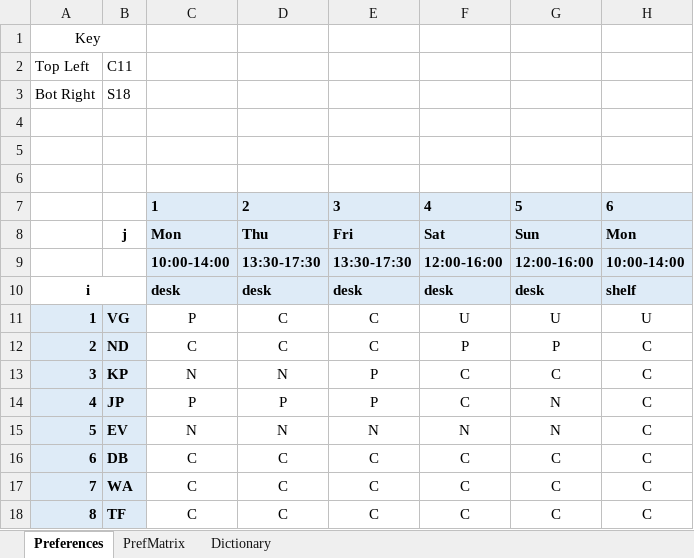
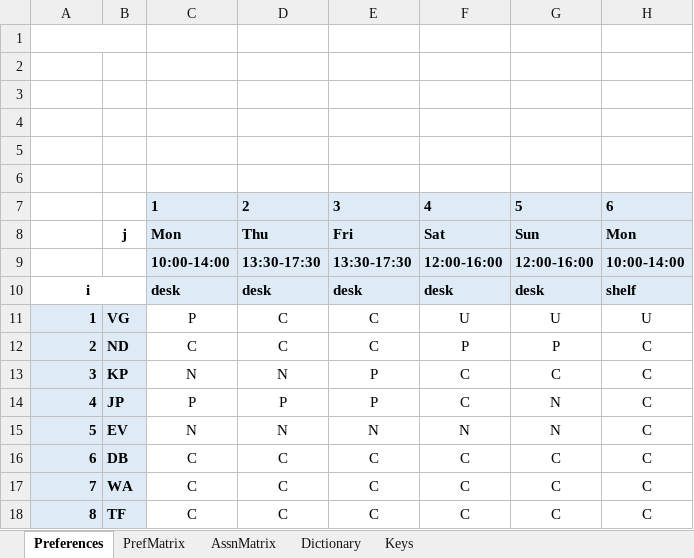
Before and after one commit to jsnhu/spl-schedule, an Excel workbook: table.xlsx, sheet Preferences, drawn as a sheet; only a part is shown; values as stored, in another font and other column widths than the file's, no borders; conditional formats not drawn; the diff names each change by its address in the sheet, - before the commit and + after, or states it on an @@ line.

```diff
--- a/table.xlsx (sheet Preferences)
+++ b/table.xlsx (sheet Preferences)
+sheet tab: AssnMatrix
+sheet tab: Keys
-A1: Key
+A1: (empty)
-A2: Top Left
+A2: (empty)
-B2: C11
+B2: (empty)
-A3: Bot Right
+A3: (empty)
-B3: S18
+B3: (empty)
```
Also changed, not shown: 1 other file.
